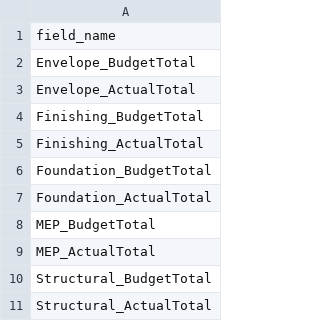
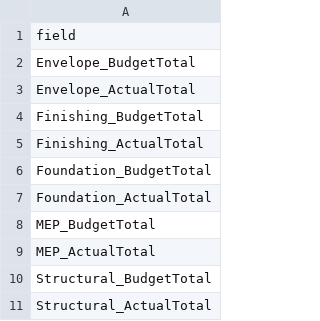
Before and after one commit to Kup135/docompare, a CSV file: data/1/GT/comparable_fields.csv, drawn as a sheet.

```diff
--- a/data/1/GT/comparable_fields.csv
+++ b/data/1/GT/comparable_fields.csv
@@ -1,2 +1,2 @@
-field_name
+field
 Envelope_BudgetTotal
```
Also changed, not shown: 46 other files.
